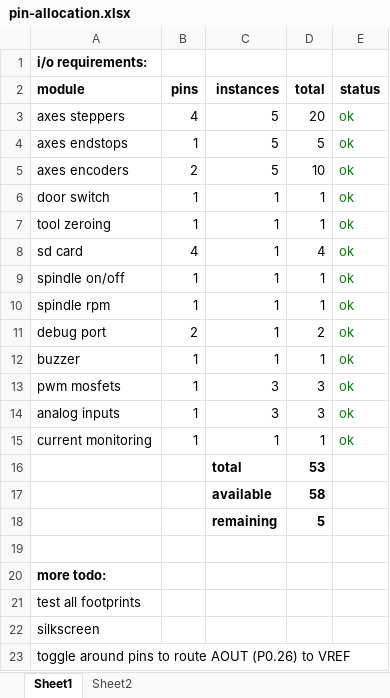
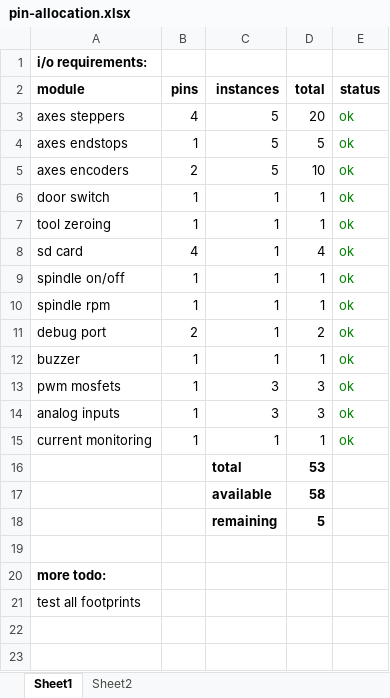
Before and after one commit to Hoektronics/Shukongji, an Excel workbook: electronics/lcpxpresso-mainboard/pin-allocation.xlsx, sheet Sheet1, drawn as a sheet; values as stored, in another font and other column widths than the file's, no borders; the diff names each change by its address in the sheet, - before the commit and + after, or states it on an @@ line.

Commit message:
toggled pins around, finished routing, tidied up silkscreen, and checked for drc errors.

```diff
--- a/electronics/lcpxpresso-mainboard/pin-allocation.xlsx (sheet Sheet1)
+++ b/electronics/lcpxpresso-mainboard/pin-allocation.xlsx (sheet Sheet1)
-row 22: silkscreen
-row 23: toggle around pins to route AOUT (P0.26) to VREF
```
Also changed, not shown: sheet Sheet2, 4 other files.
